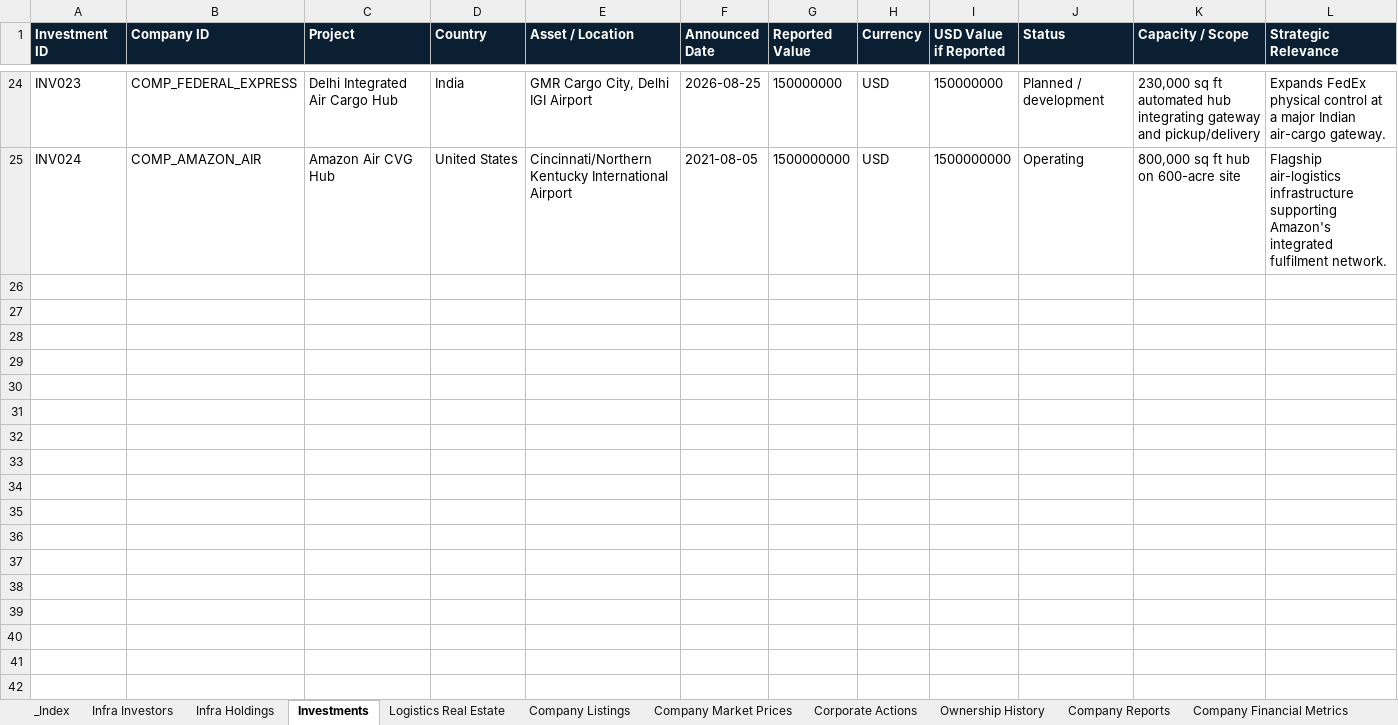
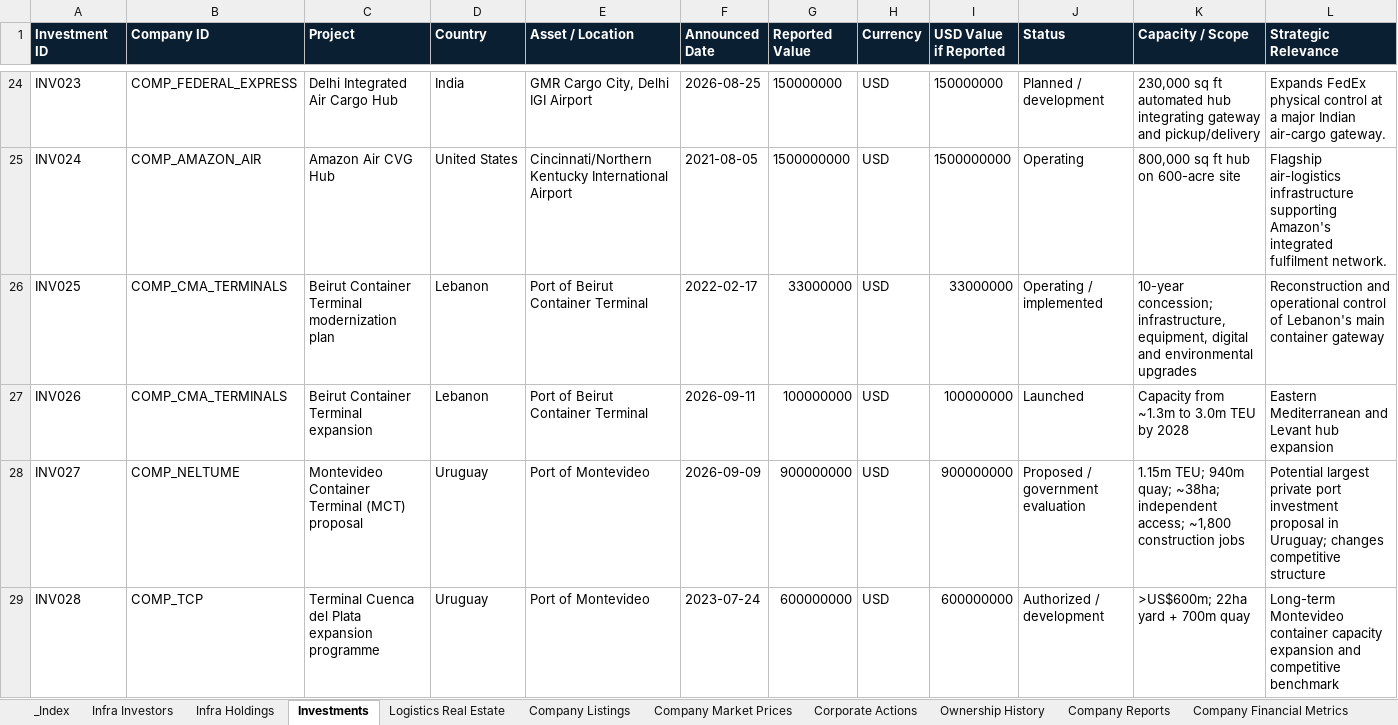
Before and after one commit to PNCIntel/pc-maritime-monitor, an Excel workbook: data/07_corporate_markets.xlsx, sheet Investments, drawn as a sheet; only a part is shown, gaps mark what is left out; values as stored, in another font and other column widths than the file's, no borders; rows hold the shown columns only; the diff names each change by its address in the sheet, - before the commit and + after, or states it on an @@ line.

```diff
--- a/data/07_corporate_markets.xlsx (sheet Investments)
+++ b/data/07_corporate_markets.xlsx (sheet Investments)
+row 26: INV025 | COMP_CMA_TERMINALS | Beirut Container Terminal modernization plan | Lebanon | Port of Beirut Container Terminal | 2022-02-17 | 33000000 | USD | 33000000 | Operating / implemented | 10-year concession; infrastructure, equipment, digital and environmental upgrades | Reconstruction and operational control of Lebanon's main container gateway
+row 27: INV026 | COMP_CMA_TERMINALS | Beirut Container Terminal expansion | Lebanon | Port of Beirut Container Terminal | 2026-09-11 | 100000000 | USD | 100000000 | Launched | Capacity from ~1.3m to 3.0m TEU by 2028 | Eastern Mediterranean and Levant hub expansion
+row 28: INV027 | COMP_NELTUME | Montevideo Container Terminal (MCT) proposal | Uruguay | Port of Montevideo | 2026-09-09 | 900000000 | USD | 900000000 | Proposed / government evaluation | 1.15m TEU; 940m quay; ~38ha; independent access; ~1,800 construction jobs | Potential largest private port investment proposal in Uruguay; changes competitive structure
+row 29: INV028 | COMP_TCP | Terminal Cuenca del Plata expansion programme | Uruguay | Port of Montevideo | 2023-07-24 | 600000000 | USD | 600000000 | Authorized / development | >US$600m; 22ha yard + 700m quay | Long-term Montevideo container capacity expansion and competitive benchmark
```
Also changed, not shown: sheet Infra Holdings, sheet Ownership History, sheet Company Listings, sheet Infra Investors, data/01_core_entities.xlsx, data/06_infrastructure.xlsx, 4 other files.
